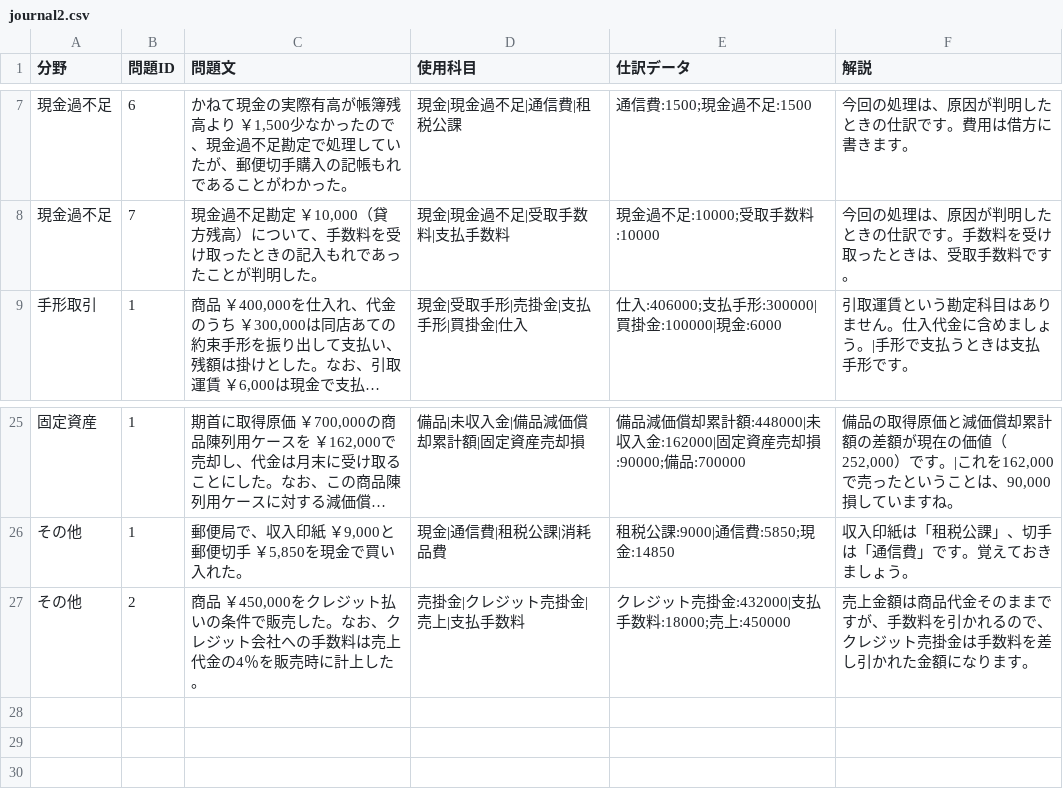
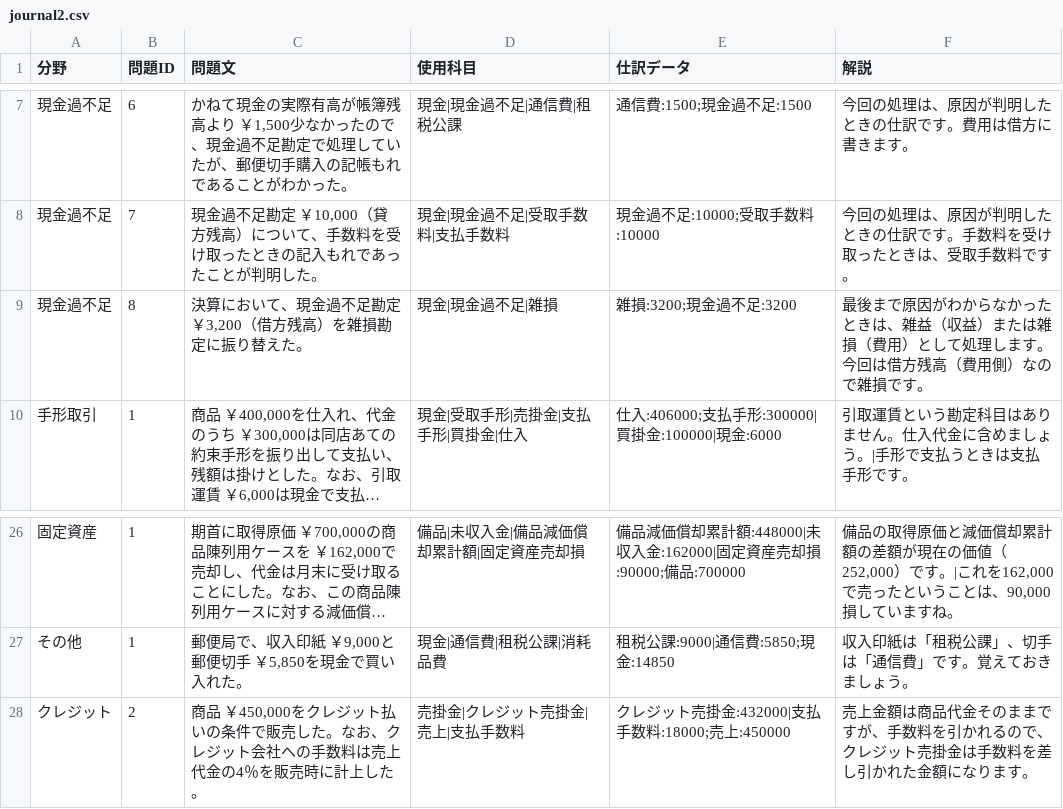
Before and after one commit to hamadaSensei1983/commerce-learning-portal, a CSV file: kentei/boki/data/journal2.csv, drawn as a sheet; only a part is shown, gaps mark what is left out; long unchanged cells end in …; addresses are those after the commit; the diff names each change by its address in the sheet, - before the commit and + after, or states it on an @@ line.

Commit message:
Add files via upload

```diff
--- a/kentei/boki/data/journal2.csv
+++ b/kentei/boki/data/journal2.csv
+row 9: 現金過不足 | 8 | 決算において、現金過不足勘定 ￥3,200（借方残高）を雑損勘定に振り替えた。 | 現金|現金過不足|雑損 | 雑損:3200;現金過不足:3200 | 最後まで原因がわからなかったときは、雑益（収益）または雑損（費用）として処理します。今回は借方残高（費用側）なので雑損です。
-A28 (分野): その他
+A28 (分野): クレジット
```
